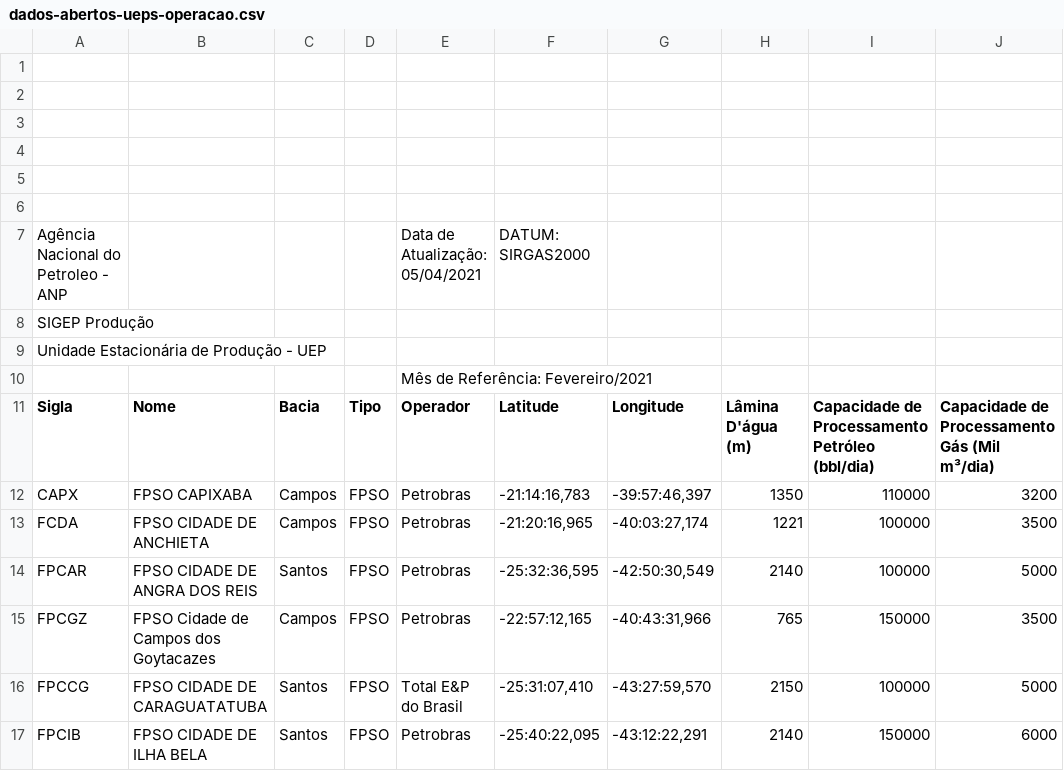
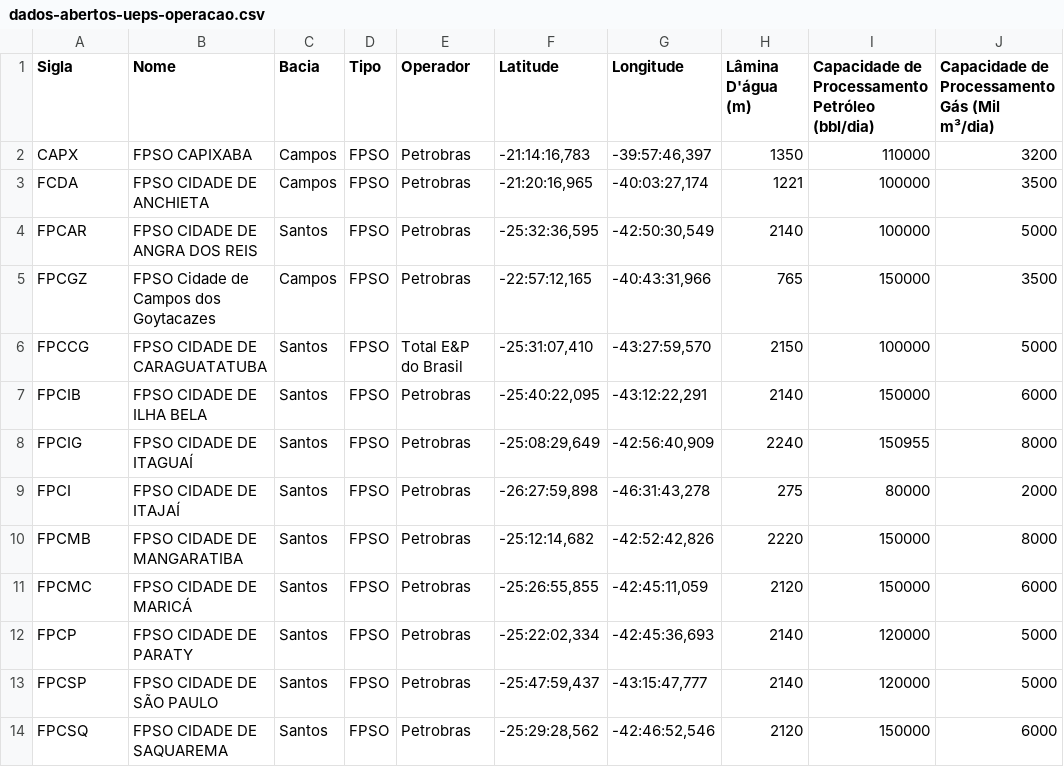
Before and after one commit to robson-ribeiro-da-silva/datascience_resources, a CSV file: dados-abertos-ueps-operacao.csv, drawn as a sheet; only a part is shown; the shorter side is filled out with more unchanged rows.

Commit message:
Update dados-abertos-ueps-operacao.csv

```diff
--- a/dados-abertos-ueps-operacao.csv
+++ b/dados-abertos-ueps-operacao.csv
@@ -1,11 +1 @@
-;;;;;;;;;;;
-;;;;;;;;;;;
-;;;;;;;;;;;
-;;;;;;;;;;;
-;;;;;;;;;;;
-;;;;;;;;;;;
-Agência Nacional do Petroleo - ANP;;;;Data de Atualização: 05/04/2021;DATUM: SIRGAS2000;;;;;;
-SIGEP Produção;;;;;;;;;;;
-Unidade Estacionária de Produção - UEP;;;;;;;;;;;
-;;;;Mês de Referência: Fevereiro/2021;;;;;;;
 Sigla;Nome;Bacia ;Tipo;Operador;Latitude;Longitude;Lâmina D'água (m);Capacidade de Processamento Petróleo (bbl/dia);Capacidade de Processamento Gás (Mil m³/dia);;
```
